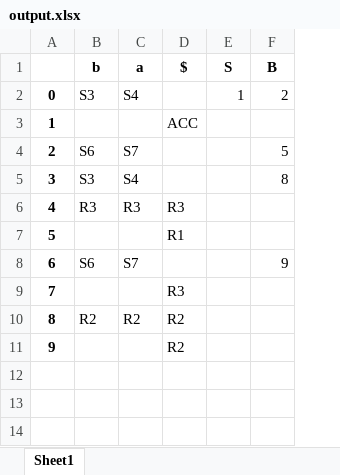
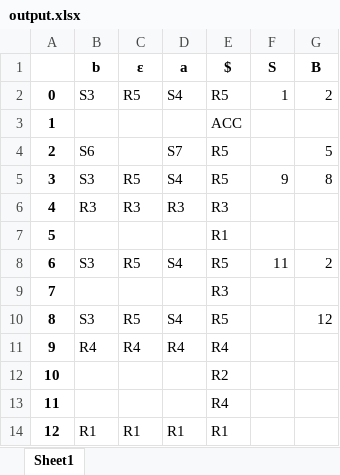
Before and after one commit to EthanNCai/Compiler-Final, an Excel workbook: Back-End/output.xlsx, sheet Sheet1, drawn as a sheet; values as stored, in another font and other column widths than the file's, no borders; removed rows and columns are numbered as before the commit, all else as after; the diff names each change by its address in the sheet, - before the commit and + after, or states it on an @@ line.

```diff
--- a/Back-End/output.xlsx (sheet Sheet1)
+++ b/Back-End/output.xlsx (sheet Sheet1)
+column C (ε), rows 2-6: R5 |  |  | R5 | R3
-E2 ($): (empty)
+E2 ($): R5
-E4:E5 ($): (empty)
+E4:E5 ($): R5
-F5 (S): (empty)
+F5 (S): 9
-row 8: 6 | S6 | S7 |  |  | 9
+row 8: 6 | S3 | R5 | S4 | R5 | 11 | 2
-row 10: 8 | R2 | R2 | R2
+row 10: 8 | S3 | R5 | S4 | R5 |  | 12
+row 11: 9 | R4 | R4 | R4 | R4
@@ column A renumbered in row 12 @@
+row 13: 11 |  |  |  | R4
+row 14: 12 | R1 | R1 | R1 | R1
```
Also changed, not shown: 6 other files.
